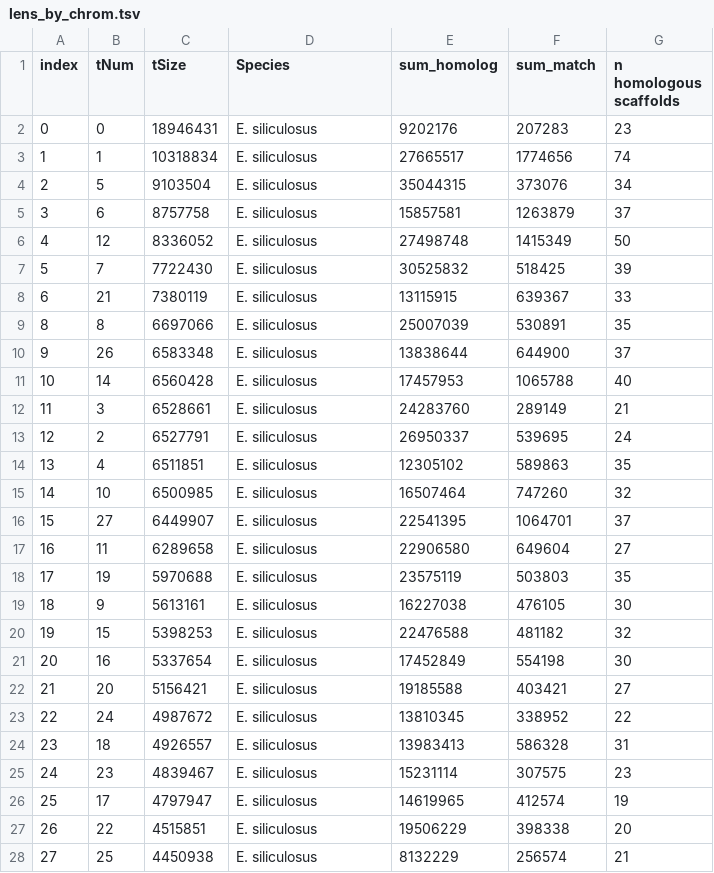
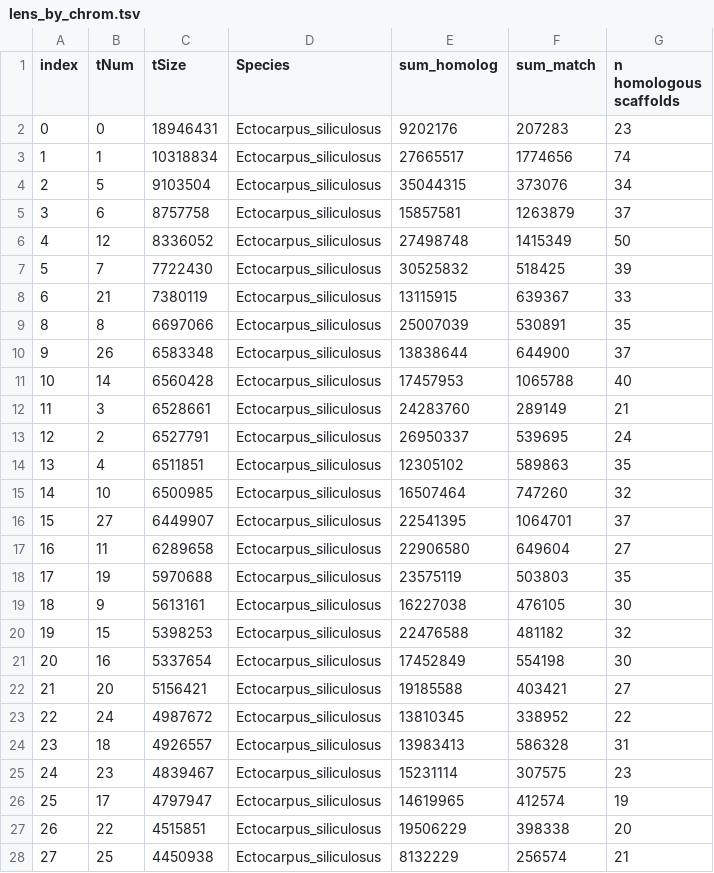
Before and after one commit to kdews/s-latissima-genome, a TSV file: lens_by_chrom.tsv, drawn as a sheet; only a part is shown; the diff covers the shown part only.

Commit message:
Fixed species abbreviations in graphs

```diff
--- a/lens_by_chrom.tsv
+++ b/lens_by_chrom.tsv
@@ -1,28 +1,28 @@
 index	tNum	tSize	Species	sum_homolog	sum_match	n homologous scaffolds
-0	0	18946431	E. siliculosus	9202176	207283	23
-1	1	10318834	E. siliculosus	27665517	1774656	74
-2	5	9103504	E. siliculosus	35044315	373076	34
-3	6	8757758	E. siliculosus	15857581	1263879	37
-4	12	8336052	E. siliculosus	27498748	1415349	50
-5	7	7722430	E. siliculosus	30525832	518425	39
-6	21	7380119	E. siliculosus	13115915	639367	33
-8	8	6697066	E. siliculosus	25007039	530891	35
-9	26	6583348	E. siliculosus	13838644	644900	37
-10	14	6560428	E. siliculosus	17457953	1065788	40
-11	3	6528661	E. siliculosus	24283760	289149	21
-12	2	6527791	E. siliculosus	26950337	539695	24
-13	4	6511851	E. siliculosus	12305102	589863	35
-14	10	6500985	E. siliculosus	16507464	747260	32
-15	27	6449907	E. siliculosus	22541395	1064701	37
-16	11	6289658	E. siliculosus	22906580	649604	27
-17	19	5970688	E. siliculosus	23575119	503803	35
-18	9	5613161	E. siliculosus	16227038	476105	30
-19	15	5398253	E. siliculosus	22476588	481182	32
-20	16	5337654	E. siliculosus	17452849	554198	30
-21	20	5156421	E. siliculosus	19185588	403421	27
-22	24	4987672	E. siliculosus	13810345	338952	22
-23	18	4926557	E. siliculosus	13983413	586328	31
-24	23	4839467	E. siliculosus	15231114	307575	23
-25	17	4797947	E. siliculosus	14619965	412574	19
-26	22	4515851	E. siliculosus	19506229	398338	20
-27	25	4450938	E. siliculosus	8132229	256574	21
+0	0	18946431	Ectocarpus_siliculosus	9202176	207283	23
+1	1	10318834	Ectocarpus_siliculosus	27665517	1774656	74
+2	5	9103504	Ectocarpus_siliculosus	35044315	373076	34
+3	6	8757758	Ectocarpus_siliculosus	15857581	1263879	37
+4	12	8336052	Ectocarpus_siliculosus	27498748	1415349	50
+5	7	7722430	Ectocarpus_siliculosus	30525832	518425	39
+6	21	7380119	Ectocarpus_siliculosus	13115915	639367	33
+8	8	6697066	Ectocarpus_siliculosus	25007039	530891	35
+9	26	6583348	Ectocarpus_siliculosus	13838644	644900	37
+10	14	6560428	Ectocarpus_siliculosus	17457953	1065788	40
+11	3	6528661	Ectocarpus_siliculosus	24283760	289149	21
+12	2	6527791	Ectocarpus_siliculosus	26950337	539695	24
+13	4	6511851	Ectocarpus_siliculosus	12305102	589863	35
+14	10	6500985	Ectocarpus_siliculosus	16507464	747260	32
+15	27	6449907	Ectocarpus_siliculosus	22541395	1064701	37
+16	11	6289658	Ectocarpus_siliculosus	22906580	649604	27
+17	19	5970688	Ectocarpus_siliculosus	23575119	503803	35
+18	9	5613161	Ectocarpus_siliculosus	16227038	476105	30
+19	15	5398253	Ectocarpus_siliculosus	22476588	481182	32
+20	16	5337654	Ectocarpus_siliculosus	17452849	554198	30
+21	20	5156421	Ectocarpus_siliculosus	19185588	403421	27
+22	24	4987672	Ectocarpus_siliculosus	13810345	338952	22
+23	18	4926557	Ectocarpus_siliculosus	13983413	586328	31
+24	23	4839467	Ectocarpus_siliculosus	15231114	307575	23
+25	17	4797947	Ectocarpus_siliculosus	14619965	412574	19
+26	22	4515851	Ectocarpus_siliculosus	19506229	398338	20
+27	25	4450938	Ectocarpus_siliculosus	8132229	256574	21
```
Also changed, not shown: 126 edited cells elsewhere in this file, alignment_report.tsv, 10 other files.
